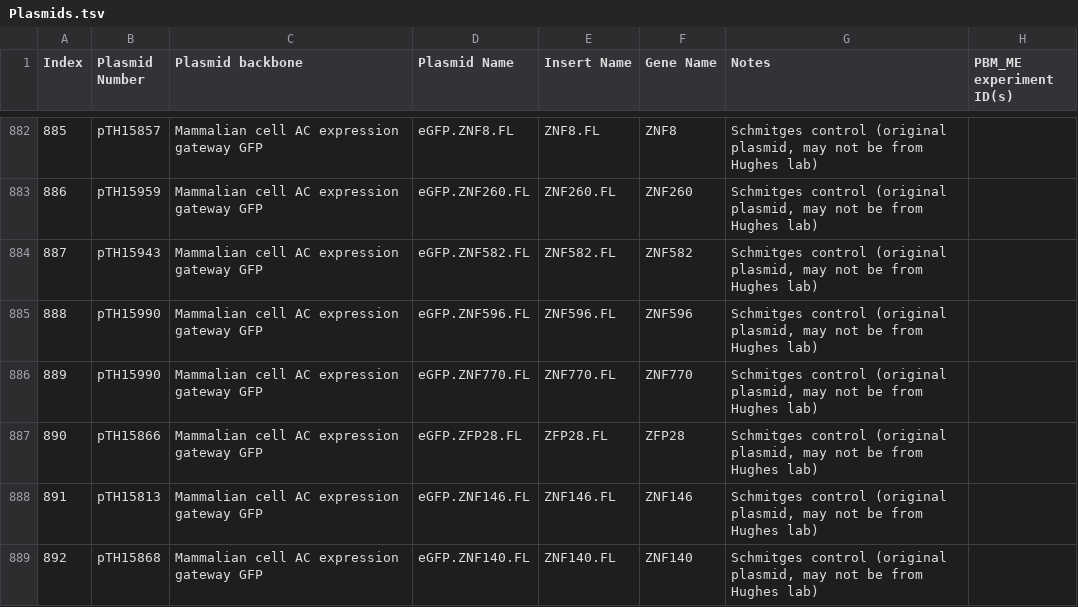
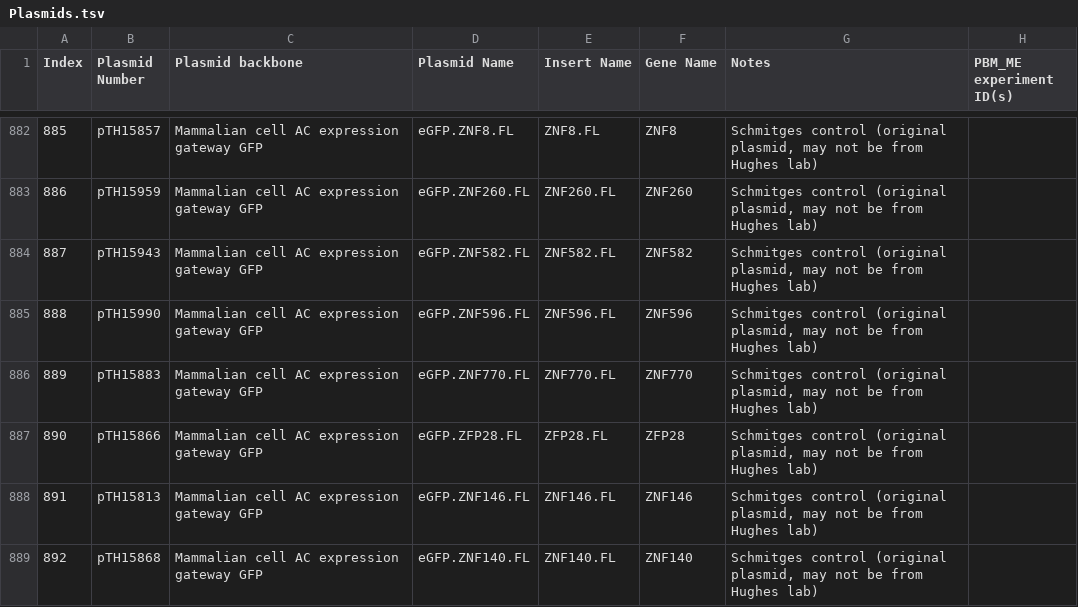
Before and after one commit to autosome-ru/greco-bit-data-processing, a TSV file: shared/source_data/Plasmids.tsv, drawn as a sheet; only a part is shown, gaps mark what is left out; the diff names each change by its address in the sheet, - before the commit and + after, or states it on an @@ line.

Commit message:
fix probably incorrect plasmid number

```diff
--- a/shared/source_data/Plasmids.tsv
+++ b/shared/source_data/Plasmids.tsv
-B886 (Plasmid Number): pTH15990
+B886 (Plasmid Number): pTH15883
```
